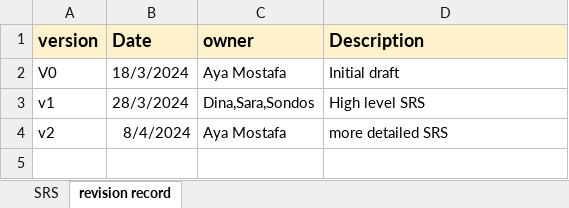
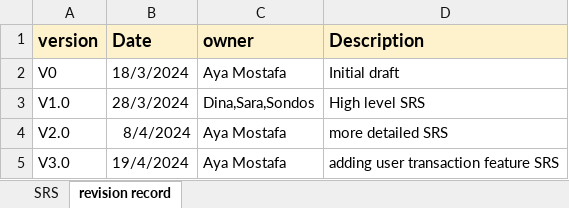
Before and after one commit to sohilaabdallaa/Internal-Banking-System, an Excel workbook: Requirement/REQ_SRS_.xlsx, sheet revision record, drawn as a sheet; values as stored, in another font and other column widths than the file's, no borders; the diff names each change by its address in the sheet, - before the commit and + after, or states it on an @@ line.

```diff
--- a/Requirement/REQ_SRS_.xlsx (sheet revision record)
+++ b/Requirement/REQ_SRS_.xlsx (sheet revision record)
-A3 (version): v1
+A3 (version): V1.0
-A4 (version): v2
+A4 (version): V2.0
+row 5: V3.0 | 19/4/2024 | Aya Mostafa | adding user transaction feature SRS
```
Also changed, not shown: sheet SRS, Project Management/PM_Coaching_Review.xlsx, Requirement/REQ_RTM.xlsx, 4 other files.
